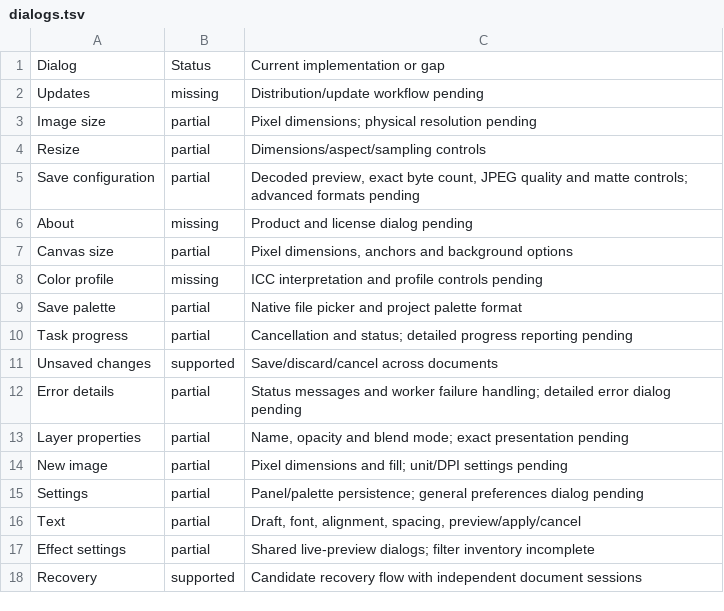
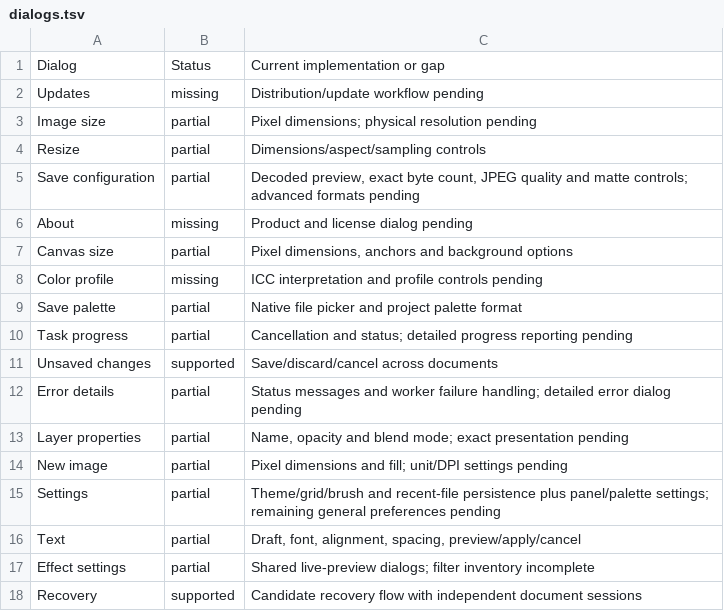
Before and after one commit to trelak-net/paint-rust, a TSV file: acceptance/dialogs.tsv, drawn as a sheet.

```diff
--- a/acceptance/dialogs.tsv
+++ b/acceptance/dialogs.tsv
@@ -14,3 +14,3 @@ Layer properties	partial	Name, opacity and blend mode; exact presentation pendin
 New image	partial	Pixel dimensions and fill; unit/DPI settings pending
-Settings	partial	Panel/palette persistence; general preferences dialog pending
+Settings	partial	Theme/grid/brush and recent-file persistence plus panel/palette settings; remaining general preferences pending
 Text	partial	Draft, font, alignment, spacing, preview/apply/cancel
```
Also changed, not shown: acceptance/commands.tsv, 6 other files.
